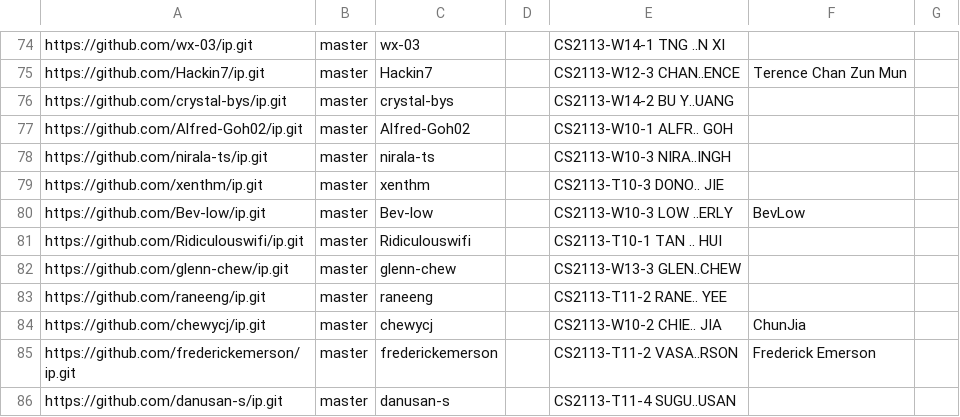
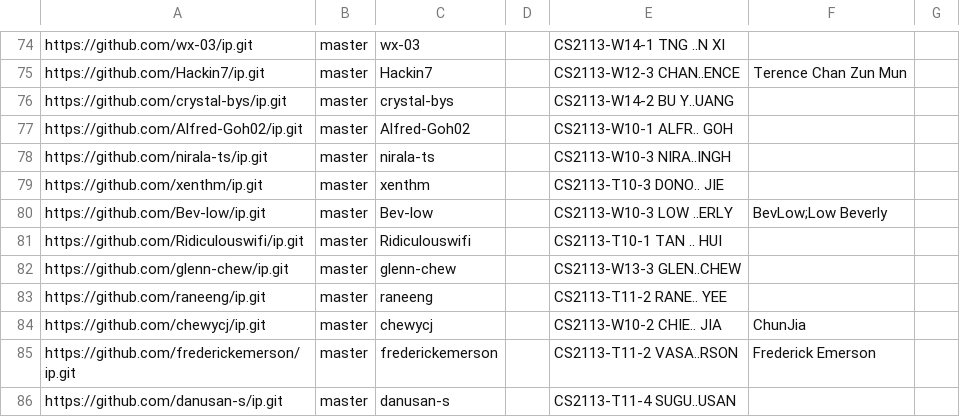
Before and after one commit to nus-cs2113-AY2425S1/ip-dashboard, a CSV file: configs/author-config.csv, drawn as a sheet; only a part is shown, gaps mark what is left out.

Commit message:
Update configs

```diff
--- a/configs/author-config.csv
+++ b/configs/author-config.csv
@@ -79,3 +79,3 @@ https://github.com/nirala-ts/ip.git,master,nirala-ts,,CS2113-W10-3 NIRA..INGH,,
 https://github.com/xenthm/ip.git,master,xenthm,,CS2113-T10-3 DONO.. JIE,,
-https://github.com/Bev-low/ip.git,master,Bev-low,,CS2113-W10-3 LOW ..ERLY,BevLow,
+https://github.com/Bev-low/ip.git,master,Bev-low,,CS2113-W10-3 LOW ..ERLY,BevLow;Low Beverly,
 https://github.com/Ridiculouswifi/ip.git,master,Ridiculouswifi,,CS2113-T10-1 TAN .. HUI,,
```
